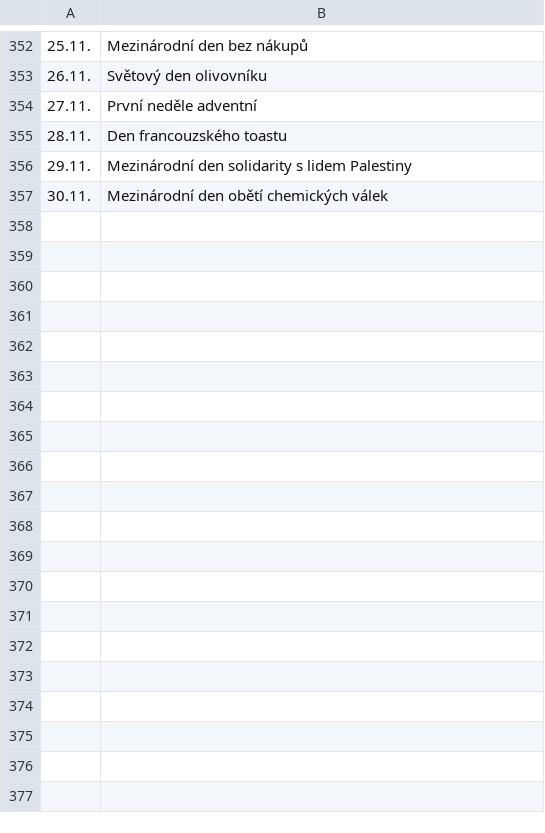
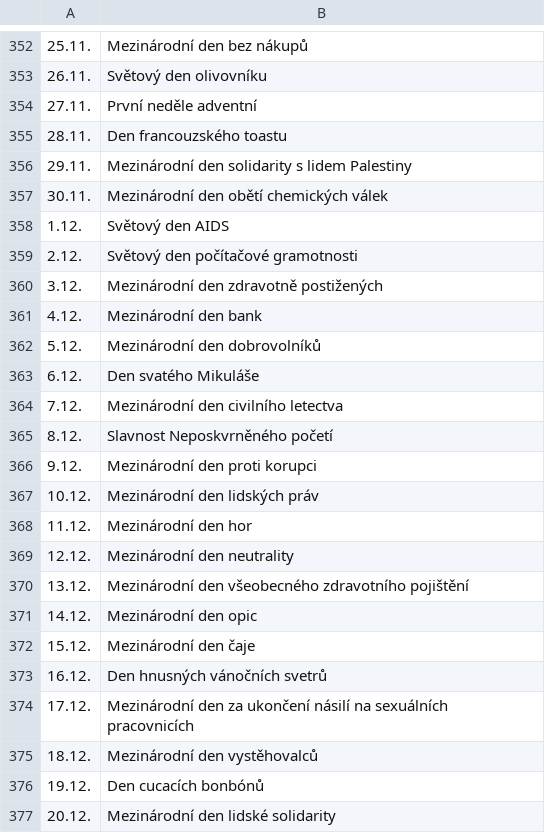
Before and after one commit to RubyElders/good-morning-prototype, a CSV file: server/national_days.csv, drawn as a sheet; only a part is shown, gaps mark what is left out; the diff covers the shown part only.

Commit message:
Update national days with december - the circle is closing

```diff
--- a/server/national_days.csv
+++ b/server/national_days.csv
@@ -357 +357,21 @@
 30.11.,Mezinárodní den obětí chemických válek
+1.12.,Světový den AIDS
+2.12.,Světový den počítačové gramotnosti
+3.12.,Mezinárodní den zdravotně postižených
+4.12.,Mezinárodní den bank
+5.12.,Mezinárodní den dobrovolníků
+6.12.,Den svatého Mikuláše
+7.12.,Mezinárodní den civilního letectva
+8.12.,Slavnost Neposkvrněného početí
+9.12.,Mezinárodní den proti korupci
+10.12.,Mezinárodní den lidských práv
+11.12.,Mezinárodní den hor
+12.12.,Mezinárodní den neutrality
+13.12.,Mezinárodní den všeobecného zdravotního pojištění
+14.12.,Mezinárodní den opic
+15.12.,Mezinárodní den čaje
+16.12.,Den hnusných vánočních svetrů
+17.12.,Mezinárodní den za ukončení násilí na sexuálních pracovnicích
+18.12.,Mezinárodní den vystěhovalců
+19.12.,Den cucacích bonbónů
+20.12.,Mezinárodní den lidské solidarity
```
Also changed, not shown: 11 added rows elsewhere in this file.
